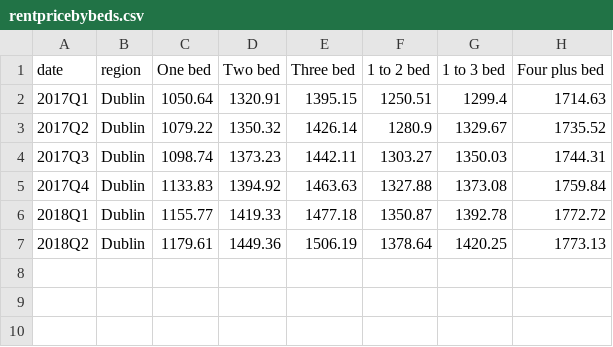
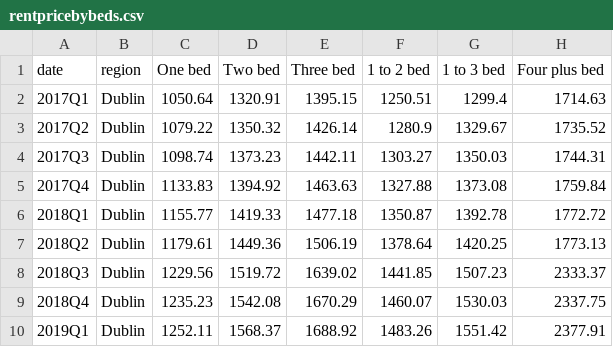
Before and after one commit to BuildingCityDashboards/bcd-dd-v2.1, a CSV file: public/data/Housing/rentpricebybeds.csv, drawn as a sheet; the diff names each change by its address in the sheet, - before the commit and + after, or states it on an @@ line.

```diff
--- a/public/data/Housing/rentpricebybeds.csv
+++ b/public/data/Housing/rentpricebybeds.csv
+row 8: 2018Q3 | Dublin | 1229.56 | 1519.72 | 1639.02 | 1441.85 | 1507.23 | 2333.37
+row 9: 2018Q4 | Dublin | 1235.23 | 1542.08 | 1670.29 | 1460.07 | 1530.03 | 2337.75
+row 10: 2019Q1 | Dublin | 1252.11 | 1568.37 | 1688.92 | 1483.26 | 1551.42 | 2377.91
```
Also changed, not shown: public/data/Housing/houseprices.csv, 13 other files.
